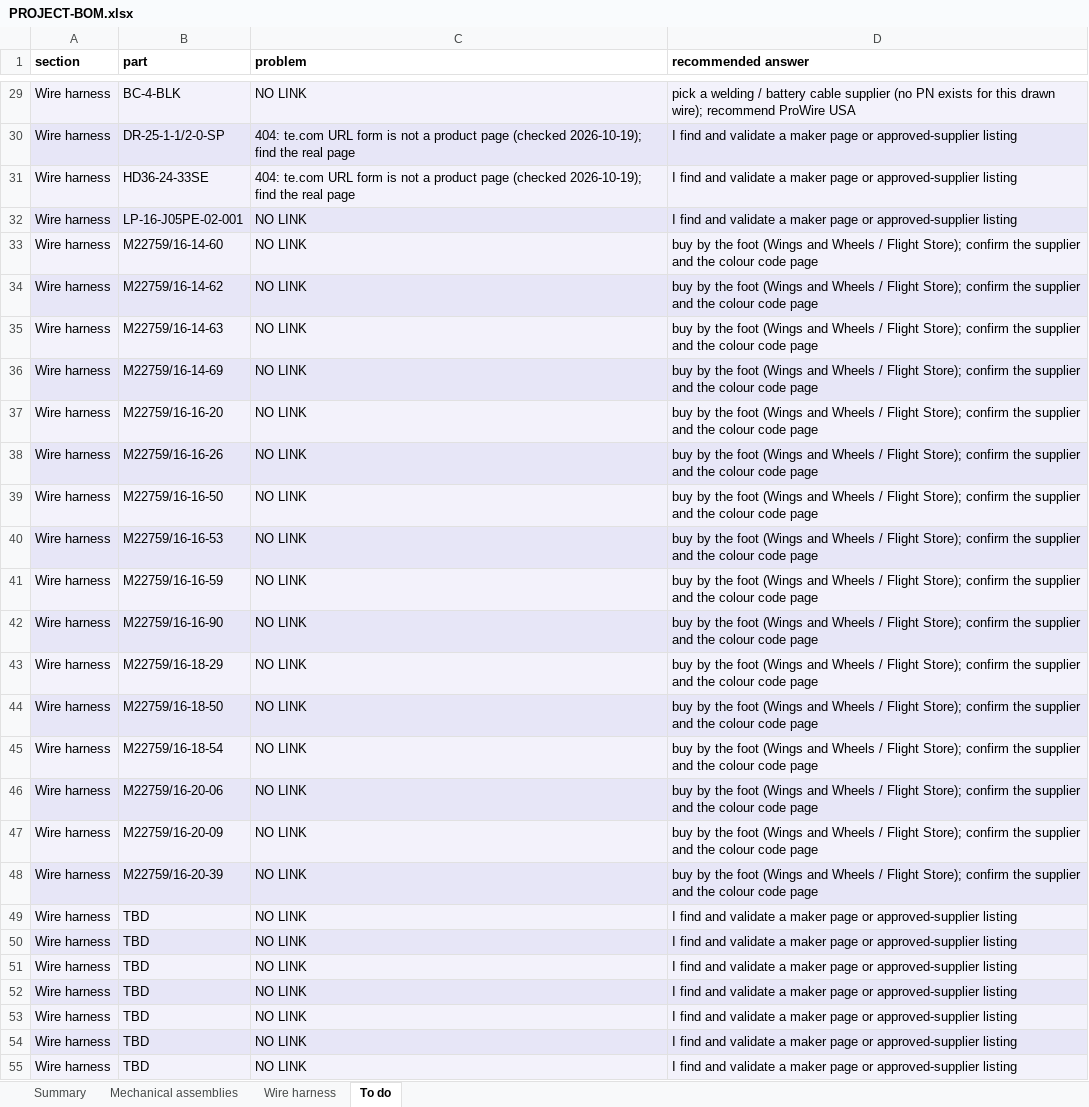
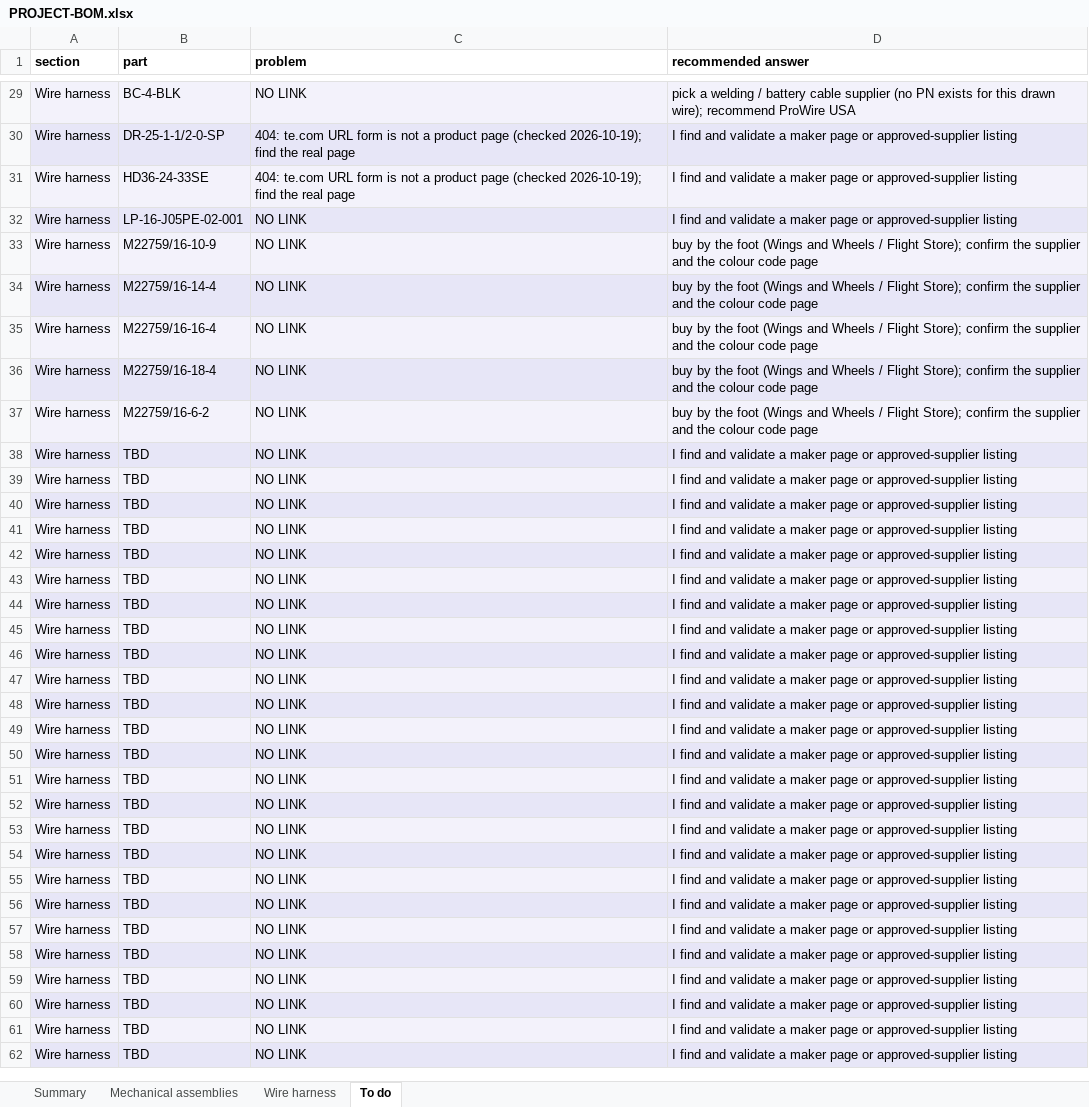
Before and after one commit to living-relation/st185-link-ecu-config, an Excel workbook: docs/sourcing/PROJECT-BOM.xlsx, sheet To do, drawn as a sheet; only a part is shown, gaps mark what is left out; the shorter side is filled out with more unchanged rows; values as stored, in another font and other column widths than the file's, no borders; removed rows and columns are numbered as before the commit, all else as after; the diff names each change by its address in the sheet, - before the commit and + after, or states it on an @@ line.

```diff
--- a/docs/sourcing/PROJECT-BOM.xlsx (sheet To do)
+++ b/docs/sourcing/PROJECT-BOM.xlsx (sheet To do)
-B33 (part): M22759/16-14-60
+B33 (part): M22759/16-10-9
-B34 (part): M22759/16-14-62
+B34 (part): M22759/16-14-4
-B35 (part): M22759/16-14-63
+B35 (part): M22759/16-16-4
-row 36: Wire harness | M22759/16-14-69 | NO LINK | buy by the foot (Wings and Wheels / Flight Store); confirm the supplier and the colour code page
-row 37: Wire harness | M22759/16-16-20 | NO LINK | buy by the foot (Wings and Wheels / Flight Store); confirm the supplier and the colour code page
-row 38: Wire harness | M22759/16-16-26 | NO LINK | buy by the foot (Wings and Wheels / Flight Store); confirm the supplier and the colour code page
-row 39: Wire harness | M22759/16-16-50 | NO LINK | buy by the foot (Wings and Wheels / Flight Store); confirm the supplier and the colour code page
-row 40: Wire harness | M22759/16-16-53 | NO LINK | buy by the foot (Wings and Wheels / Flight Store); confirm the supplier and the colour code page
-row 41: Wire harness | M22759/16-16-59 | NO LINK | buy by the foot (Wings and Wheels / Flight Store); confirm the supplier and the colour code page
-row 42: Wire harness | M22759/16-16-90 | NO LINK | buy by the foot (Wings and Wheels / Flight Store); confirm the supplier and the colour code page
-row 43: Wire harness | M22759/16-18-29 | NO LINK | buy by the foot (Wings and Wheels / Flight Store); confirm the supplier and the colour code page
-row 44: Wire harness | M22759/16-18-50 | NO LINK | buy by the foot (Wings and Wheels / Flight Store); confirm the supplier and the colour code page
-B36 (part): M22759/16-18-54
+B36 (part): M22759/16-18-4
-B37 (part): M22759/16-20-06
+B37 (part): M22759/16-6-2
-row 47: Wire harness | M22759/16-20-09 | NO LINK | buy by the foot (Wings and Wheels / Flight Store); confirm the supplier and the colour code page
-row 48: Wire harness | M22759/16-20-39 | NO LINK | buy by the foot (Wings and Wheels / Flight Store); confirm the supplier and the colour code page
```
Also changed, not shown: sheet Wire harness, sheet Summary, 9 other files.
